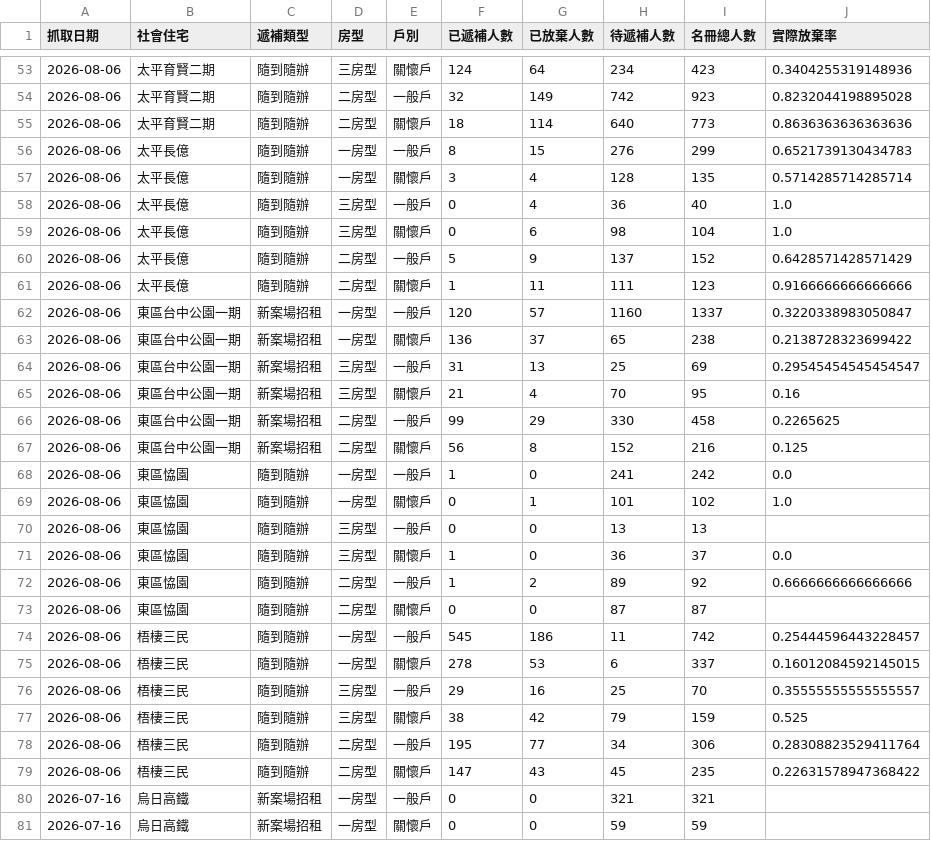
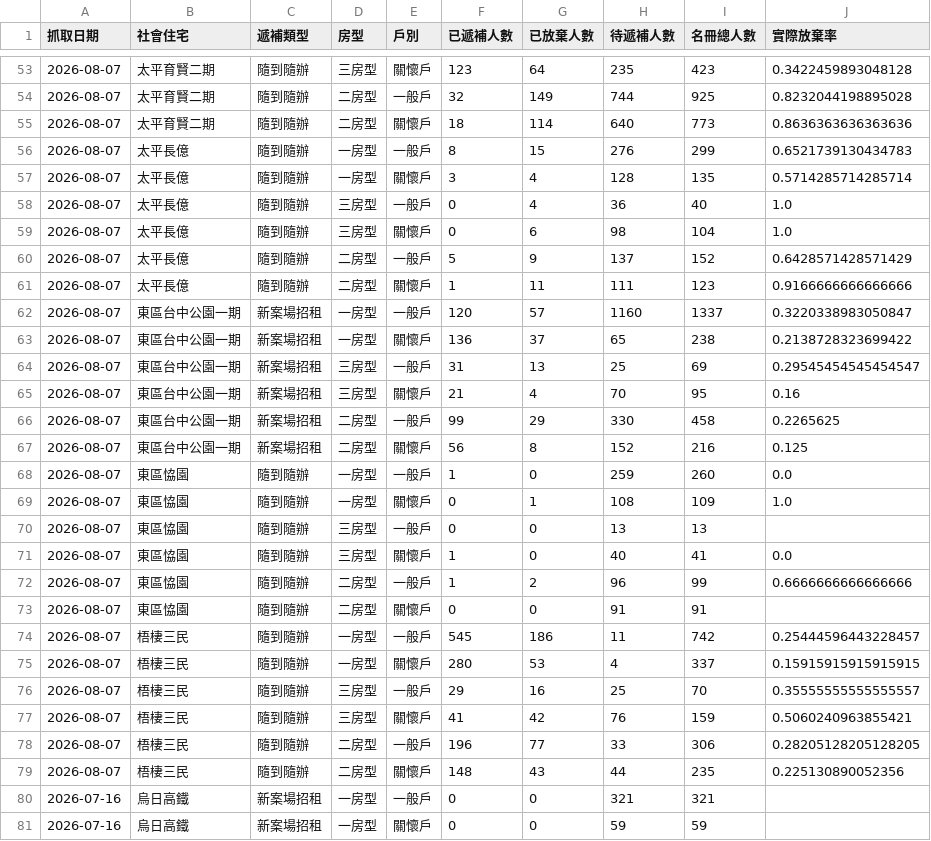
Before and after one commit to abula56/social_housing_tracker, a CSV file: detail_queue_stats.csv, drawn as a sheet; only a part is shown, gaps mark what is left out; the diff covers the shown part only.

```diff
--- a/detail_queue_stats.csv
+++ b/detail_queue_stats.csv
@@ -53,28 +53,28 @@
-2026-08-06,太平育賢二期,隨到隨辦,三房型,關懷戶,124,64,234,423,0.3404255319148936
-2026-08-06,太平育賢二期,隨到隨辦,二房型,一般戶,32,149,742,923,0.8232044198895028
-2026-08-06,太平育賢二期,隨到隨辦,二房型,關懷戶,18,114,640,773,0.8636363636363636
-2026-08-06,太平長億,隨到隨辦,一房型,一般戶,8,15,276,299,0.6521739130434783
-2026-08-06,太平長億,隨到隨辦,一房型,關懷戶,3,4,128,135,0.5714285714285714
-2026-08-06,太平長億,隨到隨辦,三房型,一般戶,0,4,36,40,1.0
-2026-08-06,太平長億,隨到隨辦,三房型,關懷戶,0,6,98,104,1.0
-2026-08-06,太平長億,隨到隨辦,二房型,一般戶,5,9,137,152,0.6428571428571429
-2026-08-06,太平長億,隨到隨辦,二房型,關懷戶,1,11,111,123,0.9166666666666666
-2026-08-06,東區台中公園一期,新案場招租,一房型,一般戶,120,57,1160,1337,0.3220338983050847
-2026-08-06,東區台中公園一期,新案場招租,一房型,關懷戶,136,37,65,238,0.2138728323699422
-2026-08-06,東區台中公園一期,新案場招租,三房型,一般戶,31,13,25,69,0.29545454545454547
-2026-08-06,東區台中公園一期,新案場招租,三房型,關懷戶,21,4,70,95,0.16
-2026-08-06,東區台中公園一期,新案場招租,二房型,一般戶,99,29,330,458,0.2265625
-2026-08-06,東區台中公園一期,新案場招租,二房型,關懷戶,56,8,152,216,0.125
-2026-08-06,東區恊園,隨到隨辦,一房型,一般戶,1,0,241,242,0.0
-2026-08-06,東區恊園,隨到隨辦,一房型,關懷戶,0,1,101,102,1.0
-2026-08-06,東區恊園,隨到隨辦,三房型,一般戶,0,0,13,13,
-2026-08-06,東區恊園,隨到隨辦,三房型,關懷戶,1,0,36,37,0.0
-2026-08-06,東區恊園,隨到隨辦,二房型,一般戶,1,2,89,92,0.6666666666666666
-2026-08-06,東區恊園,隨到隨辦,二房型,關懷戶,0,0,87,87,
-2026-08-06,梧棲三民,隨到隨辦,一房型,一般戶,545,186,11,742,0.25444596443228457
-2026-08-06,梧棲三民,隨到隨辦,一房型,關懷戶,278,53,6,337,0.16012084592145015
-2026-08-06,梧棲三民,隨到隨辦,三房型,一般戶,29,16,25,70,0.35555555555555557
-2026-08-06,梧棲三民,隨到隨辦,三房型,關懷戶,38,42,79,159,0.525
-2026-08-06,梧棲三民,隨到隨辦,二房型,一般戶,195,77,34,306,0.28308823529411764
-2026-08-06,梧棲三民,隨到隨辦,二房型,關懷戶,147,43,45,235,0.22631578947368422
+2026-08-07,太平育賢二期,隨到隨辦,三房型,關懷戶,123,64,235,423,0.3422459893048128
+2026-08-07,太平育賢二期,隨到隨辦,二房型,一般戶,32,149,744,925,0.8232044198895028
+2026-08-07,太平育賢二期,隨到隨辦,二房型,關懷戶,18,114,640,773,0.8636363636363636
+2026-08-07,太平長億,隨到隨辦,一房型,一般戶,8,15,276,299,0.6521739130434783
+2026-08-07,太平長億,隨到隨辦,一房型,關懷戶,3,4,128,135,0.5714285714285714
+2026-08-07,太平長億,隨到隨辦,三房型,一般戶,0,4,36,40,1.0
+2026-08-07,太平長億,隨到隨辦,三房型,關懷戶,0,6,98,104,1.0
+2026-08-07,太平長億,隨到隨辦,二房型,一般戶,5,9,137,152,0.6428571428571429
+2026-08-07,太平長億,隨到隨辦,二房型,關懷戶,1,11,111,123,0.9166666666666666
+2026-08-07,東區台中公園一期,新案場招租,一房型,一般戶,120,57,1160,1337,0.3220338983050847
+2026-08-07,東區台中公園一期,新案場招租,一房型,關懷戶,136,37,65,238,0.2138728323699422
+2026-08-07,東區台中公園一期,新案場招租,三房型,一般戶,31,13,25,69,0.29545454545454547
+2026-08-07,東區台中公園一期,新案場招租,三房型,關懷戶,21,4,70,95,0.16
+2026-08-07,東區台中公園一期,新案場招租,二房型,一般戶,99,29,330,458,0.2265625
+2026-08-07,東區台中公園一期,新案場招租,二房型,關懷戶,56,8,152,216,0.125
+2026-08-07,東區恊園,隨到隨辦,一房型,一般戶,1,0,259,260,0.0
+2026-08-07,東區恊園,隨到隨辦,一房型,關懷戶,0,1,108,109,1.0
+2026-08-07,東區恊園,隨到隨辦,三房型,一般戶,0,0,13,13,
+2026-08-07,東區恊園,隨到隨辦,三房型,關懷戶,1,0,40,41,0.0
+2026-08-07,東區恊園,隨到隨辦,二房型,一般戶,1,2,96,99,0.6666666666666666
+2026-08-07,東區恊園,隨到隨辦,二房型,關懷戶,0,0,91,91,
+2026-08-07,梧棲三民,隨到隨辦,一房型,一般戶,545,186,11,742,0.25444596443228457
+2026-08-07,梧棲三民,隨到隨辦,一房型,關懷戶,280,53,4,337,0.15915915915915915
+2026-08-07,梧棲三民,隨到隨辦,三房型,一般戶,29,16,25,70,0.35555555555555557
+2026-08-07,梧棲三民,隨到隨辦,三房型,關懷戶,41,42,76,159,0.5060240963855421
+2026-08-07,梧棲三民,隨到隨辦,二房型,一般戶,196,77,33,306,0.28205128205128205
+2026-08-07,梧棲三民,隨到隨辦,二房型,關懷戶,148,43,44,235,0.225130890052356
 2026-07-16,烏日高鐵,新案場招租,一房型,一般戶,0,0,321,321,
```
Also changed, not shown: 2 added rows, 2 removed rows and 80 edited cells elsewhere in this file, 4 other files.
